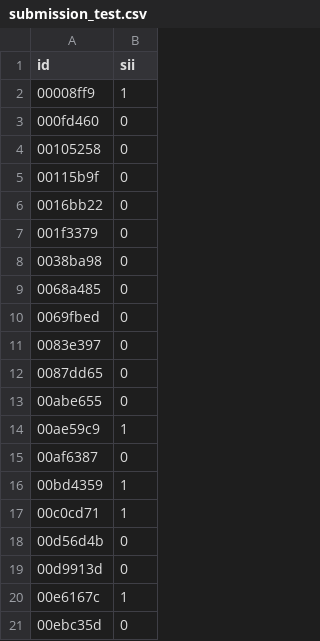
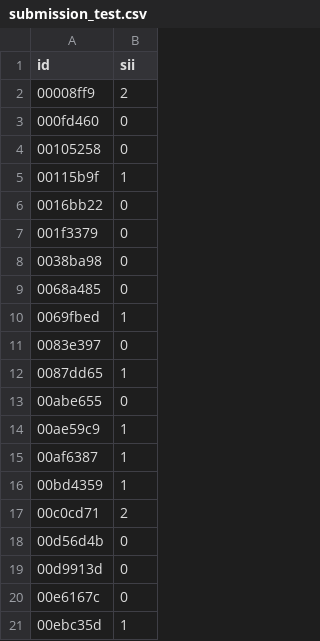
Before and after one commit to riikaseeba/Problematic-Internet-Use, a CSV file: submission_test.csv, drawn as a sheet.

```diff
--- a/submission_test.csv
+++ b/submission_test.csv
@@ -1,6 +1,6 @@
 id,sii
-00008ff9,1
+00008ff9,2
 000fd460,0
 00105258,0
-00115b9f,0
+00115b9f,1
 0016bb22,0
@@ -9,13 +9,13 @@ id,sii
 0068a485,0
-0069fbed,0
+0069fbed,1
 0083e397,0
-0087dd65,0
+0087dd65,1
 00abe655,0
 00ae59c9,1
-00af6387,0
+00af6387,1
 00bd4359,1
-00c0cd71,1
+00c0cd71,2
 00d56d4b,0
 00d9913d,0
-00e6167c,1
-00ebc35d,0
+00e6167c,0
+00ebc35d,1
```
Also changed, not shown: 6 other files.
